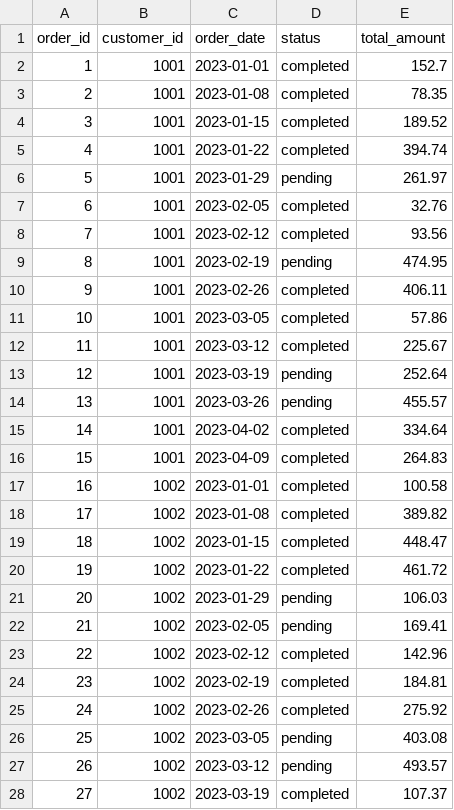
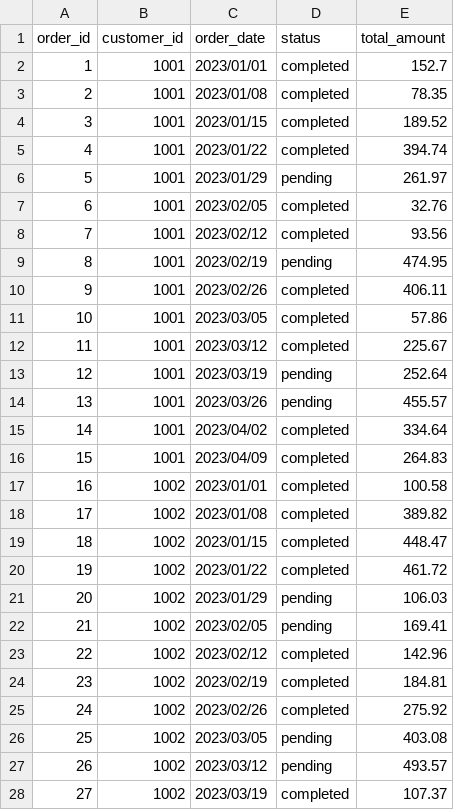
Before and after one commit to topi-team/data-eng-coding-challenge, a CSV file: seeds/raw_orders.csv, drawn as a sheet; only a part is shown; the diff covers the shown part only.

Commit message:
Update raw_orders.csv

```diff
--- a/seeds/raw_orders.csv
+++ b/seeds/raw_orders.csv
@@ -1,28 +1,28 @@
 order_id,customer_id,order_date,status,total_amount
-1,1001,2023-01-01,completed,152.7
-2,1001,2023-01-08,completed,78.35
-3,1001,2023-01-15,completed,189.52
-4,1001,2023-01-22,completed,394.74
-5,1001,2023-01-29,pending,261.97
-6,1001,2023-02-05,completed,32.76
-7,1001,2023-02-12,completed,93.56
-8,1001,2023-02-19,pending,474.95
-9,1001,2023-02-26,completed,406.11
-10,1001,2023-03-05,completed,57.86
-11,1001,2023-03-12,completed,225.67
-12,1001,2023-03-19,pending,252.64
-13,1001,2023-03-26,pending,455.57
-14,1001,2023-04-02,completed,334.64
-15,1001,2023-04-09,completed,264.83
-16,1002,2023-01-01,completed,100.58
-17,1002,2023-01-08,completed,389.82
-18,1002,2023-01-15,completed,448.47
-19,1002,2023-01-22,completed,461.72
-20,1002,2023-01-29,pending,106.03
-21,1002,2023-02-05,pending,169.41
-22,1002,2023-02-12,completed,142.96
-23,1002,2023-02-19,completed,184.81
-24,1002,2023-02-26,completed,275.92
-25,1002,2023-03-05,pending,403.08
-26,1002,2023-03-12,pending,493.57
-27,1002,2023-03-19,completed,107.37
+1,1001,2023/01/01,completed,152.7
+2,1001,2023/01/08,completed,78.35
+3,1001,2023/01/15,completed,189.52
+4,1001,2023/01/22,completed,394.74
+5,1001,2023/01/29,pending,261.97
+6,1001,2023/02/05,completed,32.76
+7,1001,2023/02/12,completed,93.56
+8,1001,2023/02/19,pending,474.95
+9,1001,2023/02/26,completed,406.11
+10,1001,2023/03/05,completed,57.86
+11,1001,2023/03/12,completed,225.67
+12,1001,2023/03/19,pending,252.64
+13,1001,2023/03/26,pending,455.57
+14,1001,2023/04/02,completed,334.64
+15,1001,2023/04/09,completed,264.83
+16,1002,2023/01/01,completed,100.58
+17,1002,2023/01/08,completed,389.82
+18,1002,2023/01/15,completed,448.47
+19,1002,2023/01/22,completed,461.72
+20,1002,2023/01/29,pending,106.03
+21,1002,2023/02/05,pending,169.41
+22,1002,2023/02/12,completed,142.96
+23,1002,2023/02/19,completed,184.81
+24,1002,2023/02/26,completed,275.92
+25,1002,2023/03/05,pending,403.08
+26,1002,2023/03/12,pending,493.57
+27,1002,2023/03/19,completed,107.37
```
Also changed, not shown: 160 edited cells elsewhere in this file.
